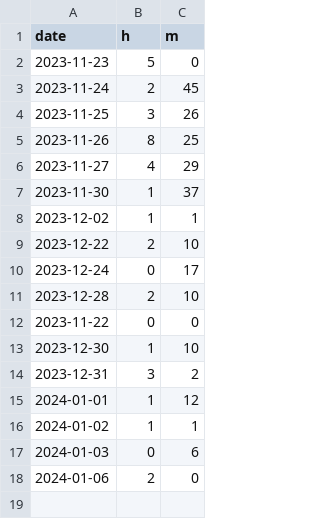
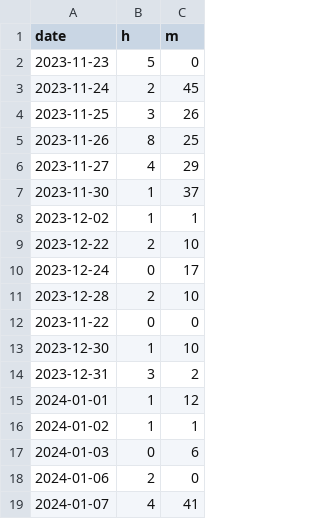
Before and after one commit to hurokume/til, a CSV file: 進捗（会計学）/progress.csv, drawn as a sheet.

```diff
--- a/進捗（会計学）/progress.csv
+++ b/進捗（会計学）/progress.csv
@@ -18 +18,2 @@ date,h,m
 2024-01-06,2,0
+2024-01-07,4,41
```
Also changed, not shown: 1 other file.
